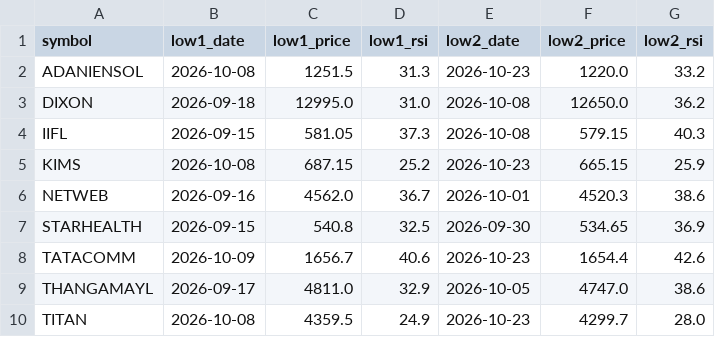
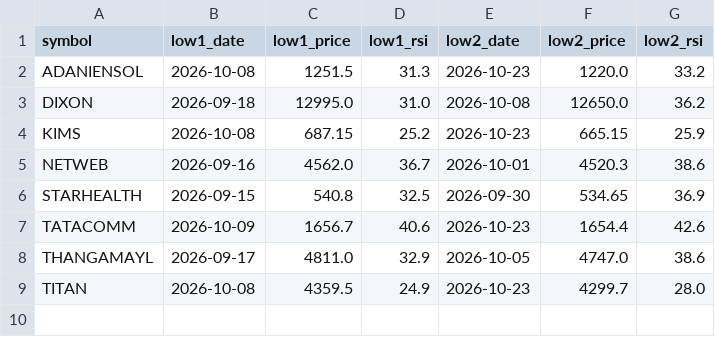
Before and after one commit to jaswindertinna/nifty500-screener, a CSV file: results/latest_rsi_divergence.csv, drawn as a sheet.

```diff
--- a/results/latest_rsi_divergence.csv
+++ b/results/latest_rsi_divergence.csv
@@ -3,3 +3,2 @@ ADANIENSOL,2026-10-08,1251.5,31.3,2026-10-23,1220.0,33.2
 DIXON,2026-09-18,12995.0,31.0,2026-10-08,12650.0,36.2
-IIFL,2026-09-15,581.05,37.3,2026-10-08,579.15,40.3
 KIMS,2026-10-08,687.15,25.2,2026-10-23,665.15,25.9
```
Also changed, not shown: results/latest.csv, 3 other files.
